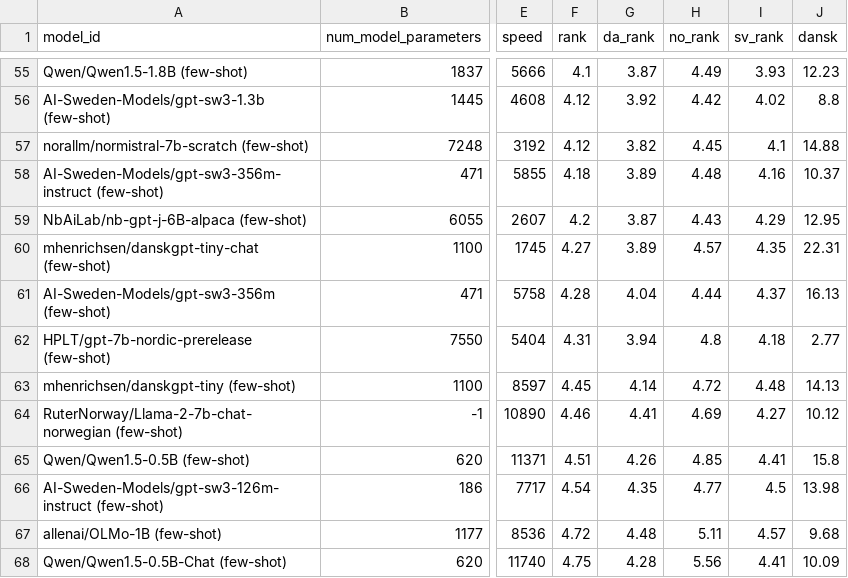
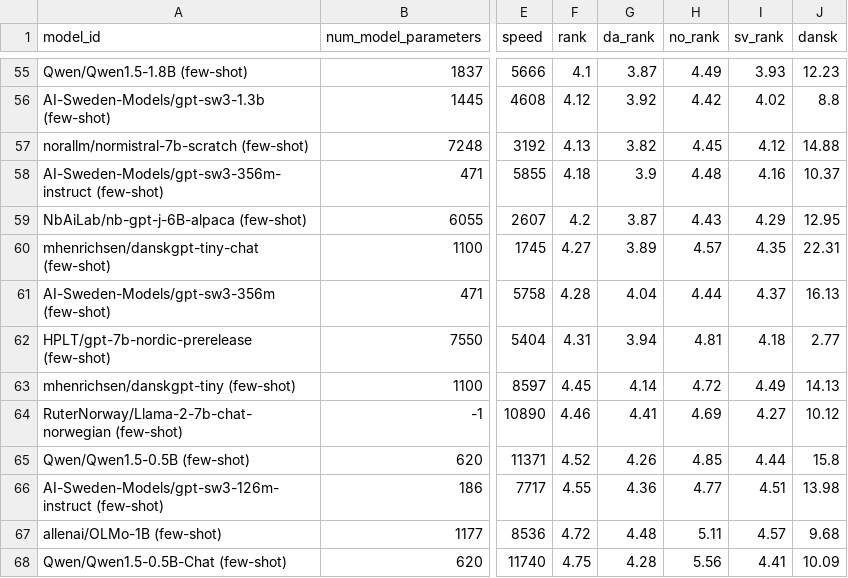
Before and after one commit to ScandEval/scandeval.github.io, a CSV file: mainland-scandinavian-nlg-test.csv, drawn as a sheet; only a part is shown, gaps mark what is left out; the diff covers the shown part only; the diff names each change by its address in the sheet, - before the commit and + after, or states it on an @@ line.

```diff
--- a/mainland-scandinavian-nlg-test.csv
+++ b/mainland-scandinavian-nlg-test.csv
-F57 (rank): 4.12
+F57 (rank): 4.13
-I57 (sv_rank): 4.1
+I57 (sv_rank): 4.12
-G58 (da_rank): 3.89
+G58 (da_rank): 3.9
-H62 (no_rank): 4.8
+H62 (no_rank): 4.81
-I63 (sv_rank): 4.48
+I63 (sv_rank): 4.49
-F65 (rank): 4.51
+F65 (rank): 4.52
-I65 (sv_rank): 4.41
+I65 (sv_rank): 4.44
-F66 (rank): 4.54
+F66 (rank): 4.55
-G66 (da_rank): 4.35
+G66 (da_rank): 4.36
-I66 (sv_rank): 4.5
+I66 (sv_rank): 4.51
```
Also changed, not shown: 1 added row, 1 removed row and 12 edited cells elsewhere in this file, dutch-nlg-test.csv, dutch-nlu-test.csv, 12 other files.
